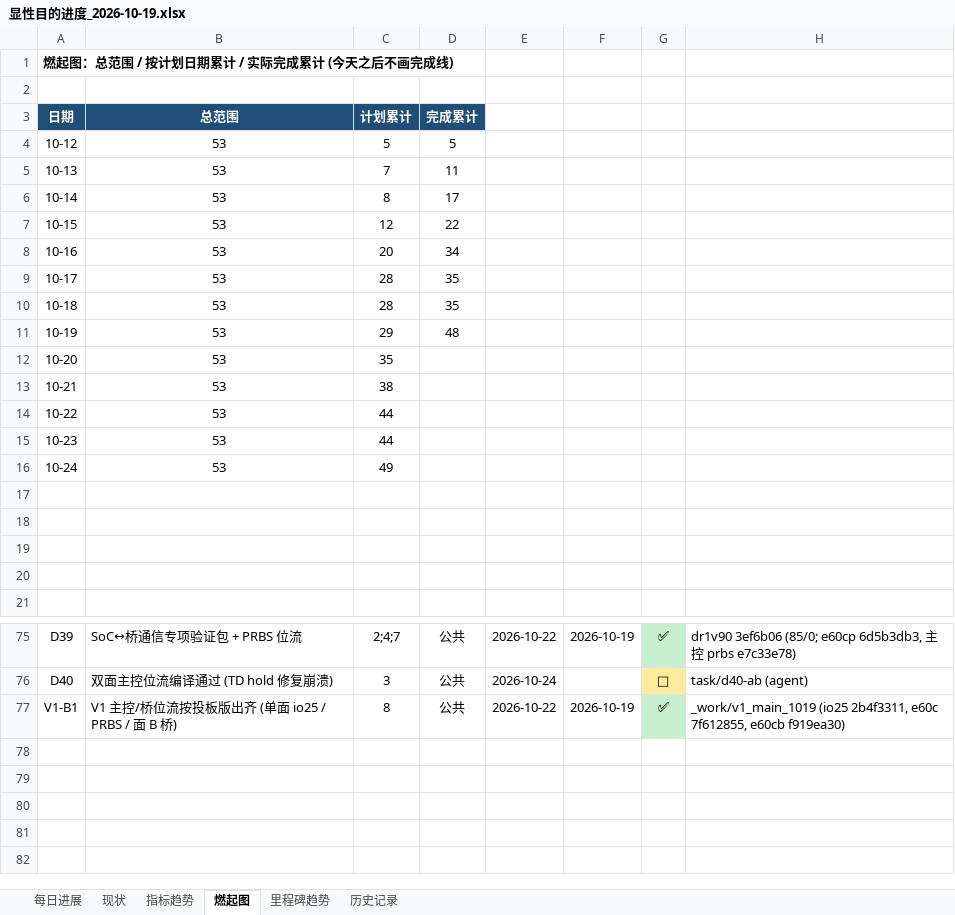
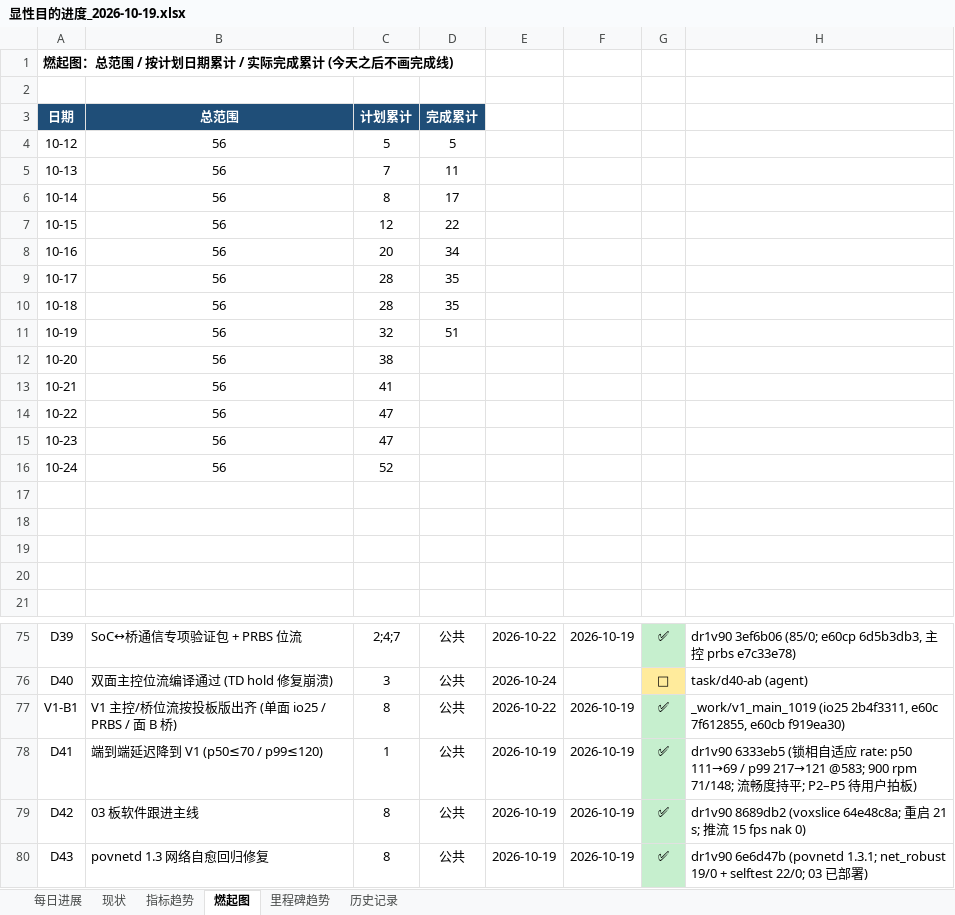
Before and after one commit to kiujkiu/zynq_pov, an Excel workbook: docs/progress/显性目的进度_2026-10-19.xlsx, sheet 燃起图, drawn as a sheet; only a part is shown, gaps mark what is left out; values as stored, in another font and other column widths than the file's, no borders; charts and pictures not drawn; the diff names each change by its address in the sheet, - before the commit and + after, or states it on an @@ line.

```diff
--- a/docs/progress/显性目的进度_2026-10-19.xlsx (sheet 燃起图)
+++ b/docs/progress/显性目的进度_2026-10-19.xlsx (sheet 燃起图)
-B4:B16: 53
+B4:B16: 56
-C11: 29
+C11: 32
-D11: 48
+D11: 51
-C12: 35
+C12: 38
-C13: 38
+C13: 41
-C14:C15: 44
+C14:C15: 47
-C16: 49
+C16: 52
+row 78: D41 | 端到端延迟降到 V1 (p50≤70 / p99≤120) | 1 | 公共 | 2026-10-19 | 2026-10-19 | ✅ | dr1v90 6333eb5 (锁相自适应 rate: p50 111→69 / p99 217→121 @583; 900 rpm 71/148; 流畅度持平; P2–P5 待用户拍板)
+row 79: D42 | 03 板软件跟进主线 | 8 | 公共 | 2026-10-19 | 2026-10-19 | ✅ | dr1v90 8689db2 (voxslice 64e48c8a; 重启 21 s; 推流 15 fps nak 0)
+row 80: D43 | povnetd 1.3 网络自愈回归修复 | 8 | 公共 | 2026-10-19 | 2026-10-19 | ✅ | dr1v90 6e6d47b (povnetd 1.3.1; net_robust 19/0 + selftest 22/0; 03 已部署)
```
Also changed, not shown: sheet 每日进展, sheet 历史记录, sheet 指标趋势, sheet 现状, charts or pictures, 7 other files.
